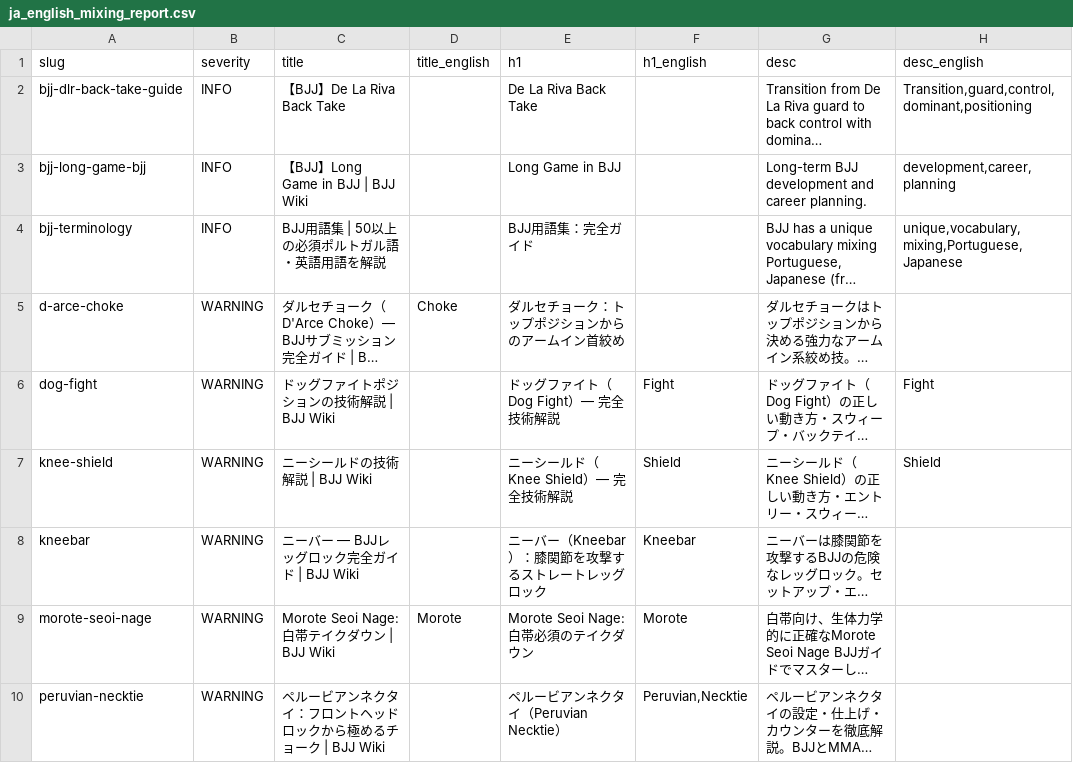
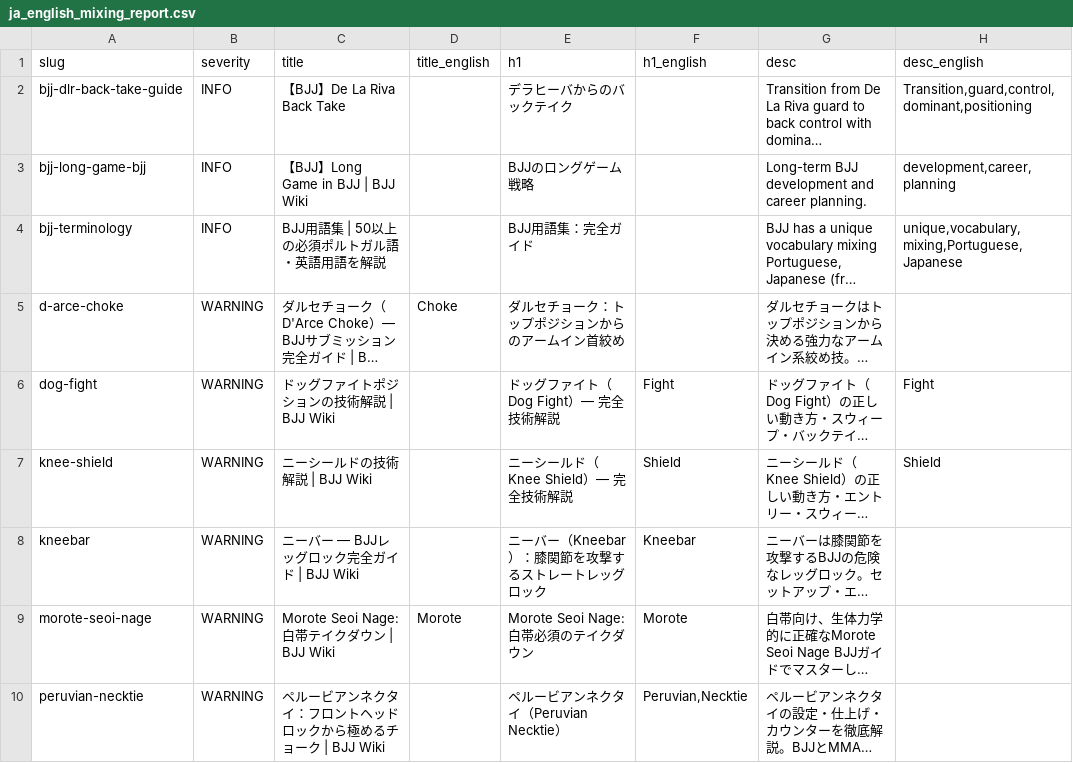
Before and after one commit to t307239/bjj-wiki, a CSV file: ja_english_mixing_report.csv, drawn as a sheet; long unchanged cells end in …; the diff names each change by its address in the sheet, - before the commit and + after, or states it on an @@ line.

```diff
--- a/ja_english_mixing_report.csv
+++ b/ja_english_mixing_report.csv
-E2 (h1): De La Riva Back Take
+E2 (h1): デラヒーバからのバックテイク
-E3 (h1): Long Game in BJJ
+E3 (h1): BJJのロングゲーム戦略
```
Also changed, not shown: 10 other files.
